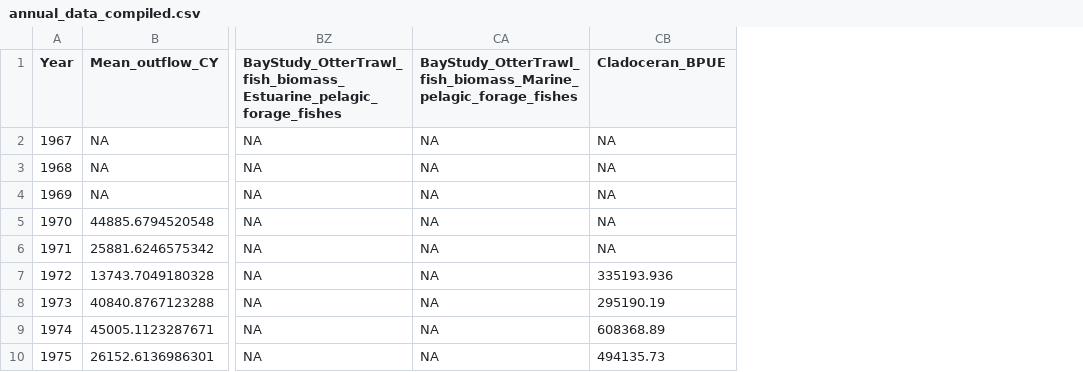
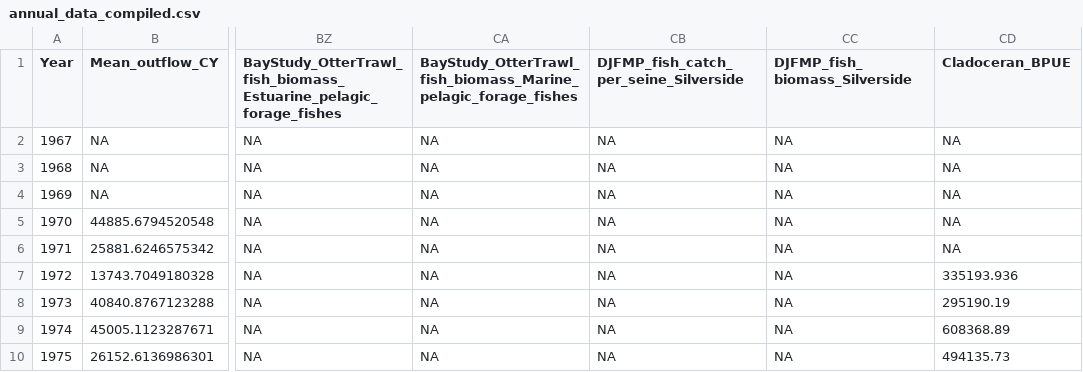
Before and after one commit to Delta-Stewardship-Council/swg-21-foodwebs, a CSV file: data/annual_averages/annual_data_compiled.csv, drawn as a sheet; only a part is shown, gaps mark what is left out; the diff names each change by its address in the sheet, - before the commit and + after, or states it on an @@ line.

Commit message:
Updated annual data compiler

```diff
--- a/data/annual_averages/annual_data_compiled.csv
+++ b/data/annual_averages/annual_data_compiled.csv
+column CB, rows 1-10: DJFMP_fish_catch_per_seine_Silverside | NA | NA | NA | NA | NA | NA | NA | NA | NA
+column CC (DJFMP_fish_biomass_Silverside), rows 2-10: all NA
```
Also changed, not shown: 2 other files.
